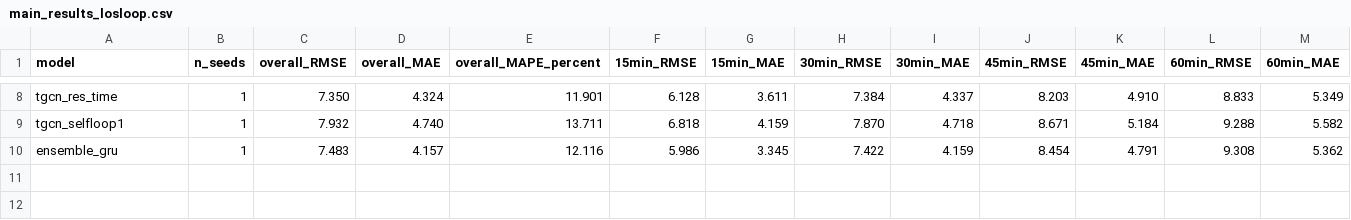
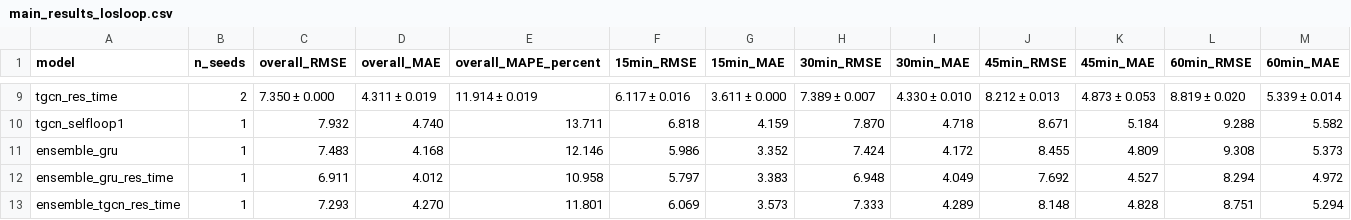
Before and after one commit to huynhquocthang1805/Datamining-Btl, a CSV file: reports/tables/main_results_losloop.csv, drawn as a sheet; only a part is shown, gaps mark what is left out; addresses are those after the commit; the diff covers the shown part only; the diff names each change by its address in the sheet, - before the commit and + after, or states it on an @@ line.

```diff
--- a/reports/tables/main_results_losloop.csv
+++ b/reports/tables/main_results_losloop.csv
-B9 (n_seeds): 1
+B9 (n_seeds): 2
-C9 (overall_RMSE): 7.350
+C9 (overall_RMSE): 7.350 ± 0.000
-D9 (overall_MAE): 4.324
+D9 (overall_MAE): 4.311 ± 0.019
-E9 (overall_MAPE_percent): 11.901
+E9 (overall_MAPE_percent): 11.914 ± 0.019
-F9 (15min_RMSE): 6.128
+F9 (15min_RMSE): 6.117 ± 0.016
-G9 (15min_MAE): 3.611
+G9 (15min_MAE): 3.611 ± 0.000
-H9 (30min_RMSE): 7.384
+H9 (30min_RMSE): 7.389 ± 0.007
-I9 (30min_MAE): 4.337
+I9 (30min_MAE): 4.330 ± 0.010
-J9 (45min_RMSE): 8.203
+J9 (45min_RMSE): 8.212 ± 0.013
-K9 (45min_MAE): 4.910
+K9 (45min_MAE): 4.873 ± 0.053
-L9 (60min_RMSE): 8.833
+L9 (60min_RMSE): 8.819 ± 0.020
-M9 (60min_MAE): 5.349
+M9 (60min_MAE): 5.339 ± 0.014
-D11 (overall_MAE): 4.157
+D11 (overall_MAE): 4.168
-E11 (overall_MAPE_percent): 12.116
+E11 (overall_MAPE_percent): 12.146
-G11 (15min_MAE): 3.345
+G11 (15min_MAE): 3.352
-H11 (30min_RMSE): 7.422
+H11 (30min_RMSE): 7.424
-I11 (30min_MAE): 4.159
+I11 (30min_MAE): 4.172
-J11 (45min_RMSE): 8.454
+J11 (45min_RMSE): 8.455
-K11 (45min_MAE): 4.791
+K11 (45min_MAE): 4.809
-M11 (60min_MAE): 5.362
+M11 (60min_MAE): 5.373
+row 12: ensemble_gru_res_time | 1 | 6.911 | 4.012 | 10.958 | 5.797 | 3.383 | 6.948 | 4.049 | 7.692 | 4.527 | 8.294 | 4.972
+row 13: ensemble_tgcn_res_time | 1 | 7.293 | 4.270 | 11.801 | 6.069 | 3.573 | 7.333 | 4.289 | 8.148 | 4.828 | 8.751 | 5.294
```
Also changed, not shown: 1 added row and 24 edited cells elsewhere in this file, reports/tables/oracle_bias_losloop.csv, reports/tables/paper_comparison_losloop.csv, 2 other files.
